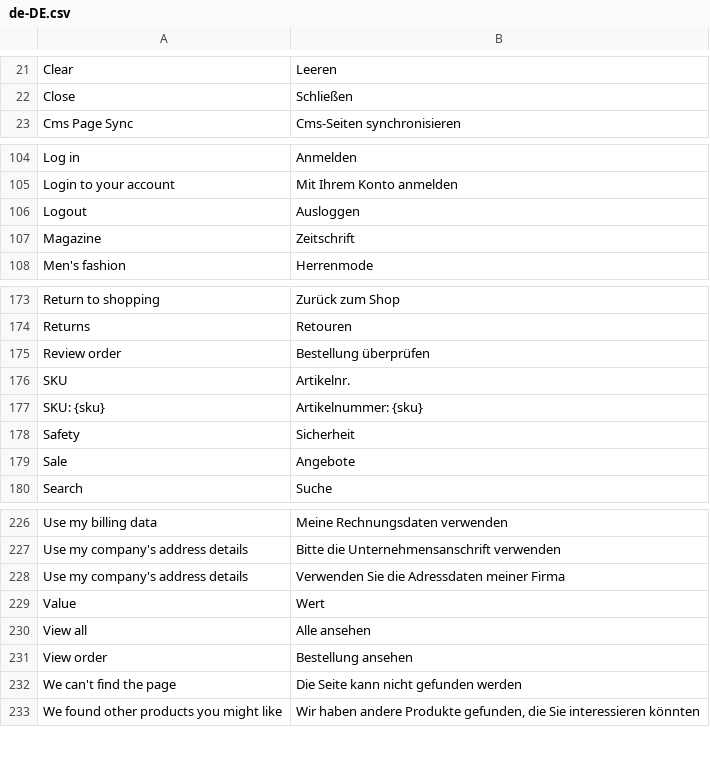
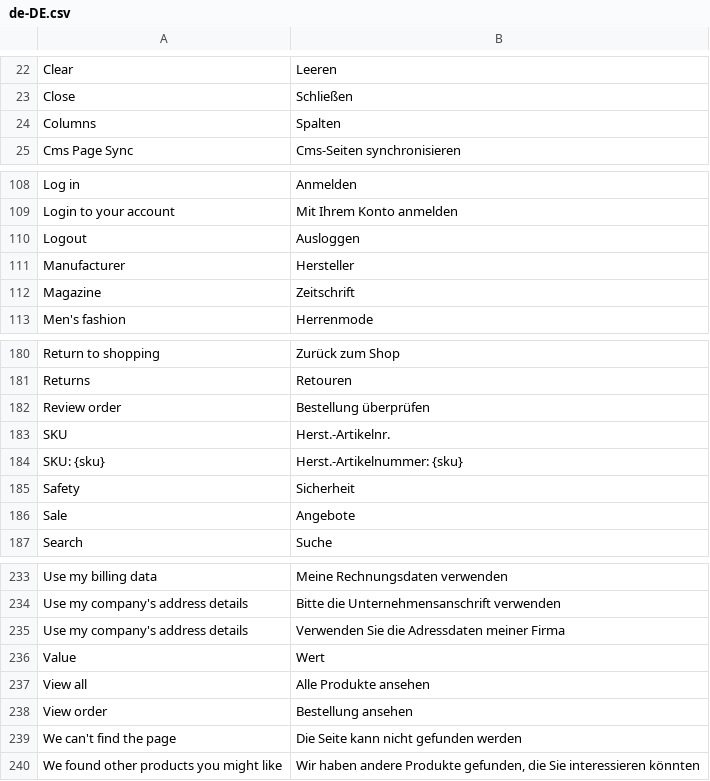
Before and after one commit to hqTlbs/vsf-default, a CSV file: resource/i18n/de-DE.csv, drawn as a sheet; only a part is shown, gaps mark what is left out; the diff covers the shown part only.

```diff
--- a/resource/i18n/de-DE.csv
+++ b/resource/i18n/de-DE.csv
@@ -22,2 +23,3 @@
 "Close","Schließen"
+"Columns","Spalten"
 "Cms Page Sync","Cms-Seiten synchronisieren"
@@ -106,2 +110,3 @@
 "Logout","Ausloggen"
+"Manufacturer","Hersteller"
 "Magazine","Zeitschrift"
@@ -175,4 +182,4 @@
 "Review order","Bestellung überprüfen"
-"SKU","Artikelnr."
-"SKU: {sku}","Artikelnummer: {sku}"
+"SKU","Herst.-Artikelnr."
+"SKU: {sku}","Herst.-Artikelnummer: {sku}"
 "Safety","Sicherheit"
@@ -229,3 +236,3 @@
 "Value","Wert"
-"View all","Alle ansehen"
+"View all","Alle Produkte ansehen"
 "View order","Bestellung ansehen"
```
Also changed, not shown: 9 added rows and 2 edited cells elsewhere in this file, 42 other files.
